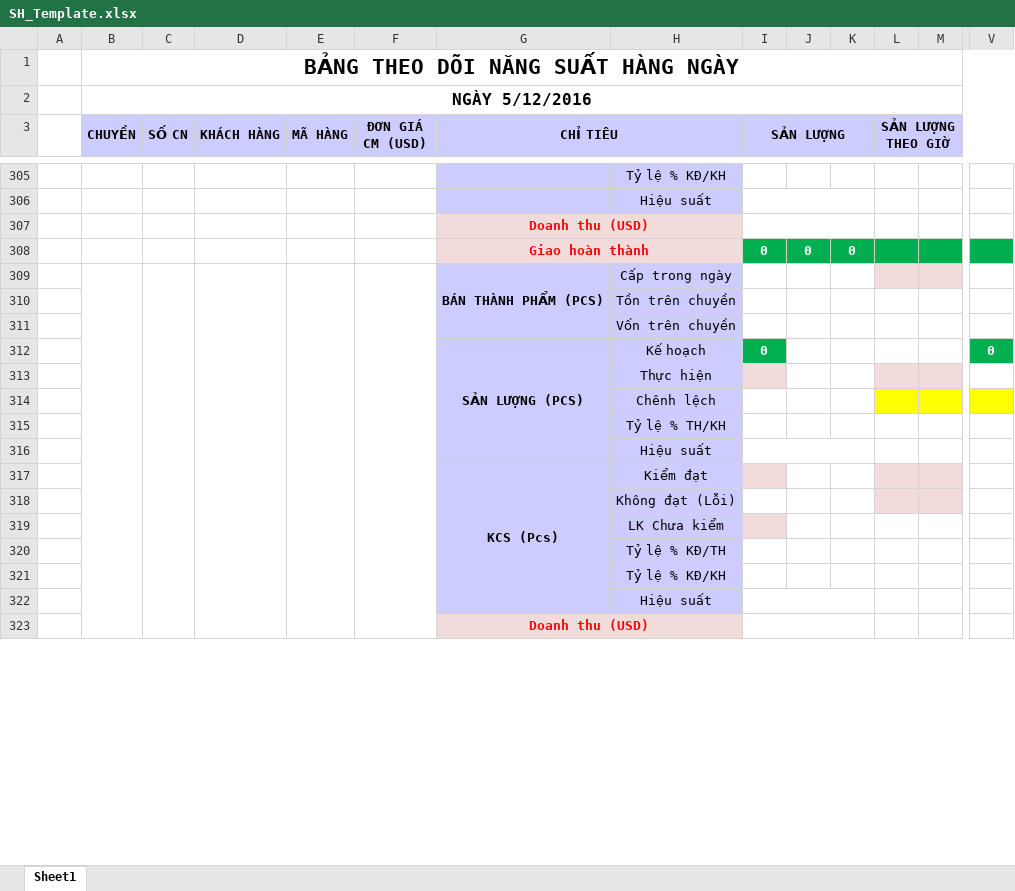
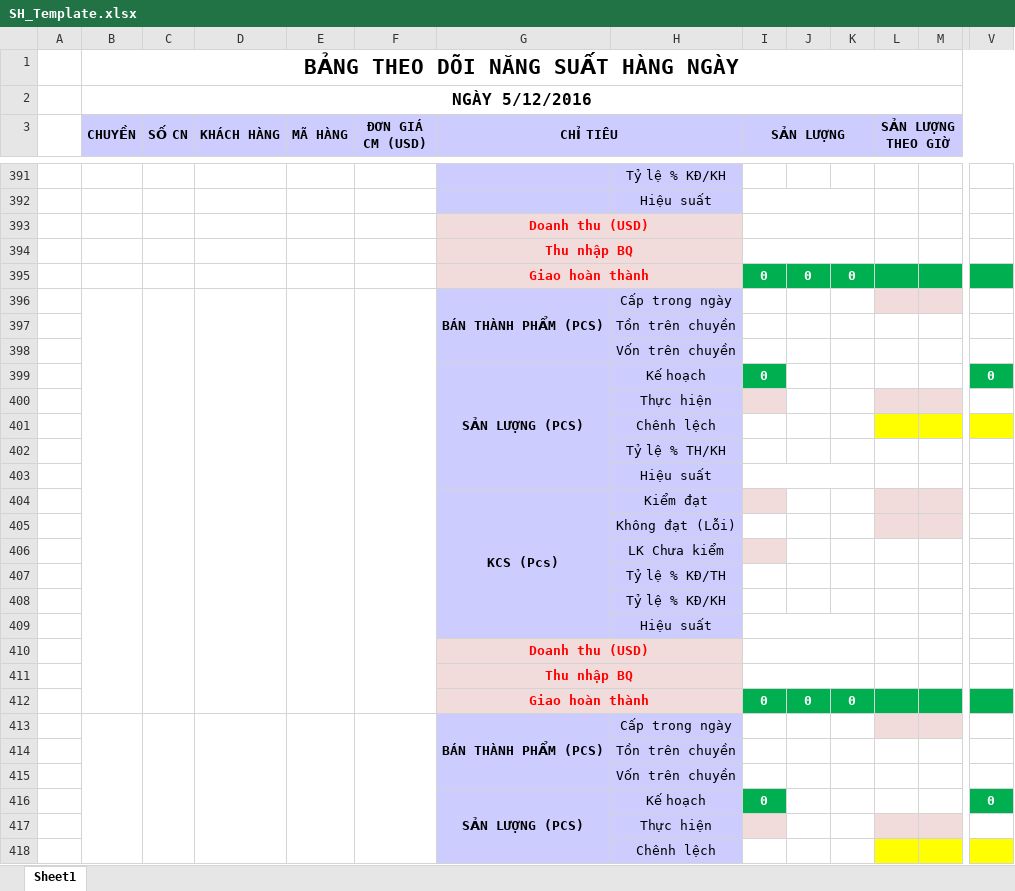
Before and after one commit to nguyenhoanghai/PMS_ver1, an Excel workbook: DuAn03-HaiDang/bin/Debug/Report/Template/SH_Template.xlsx, sheet Sheet1, drawn as a sheet; only a part is shown, gaps mark what is left out; values as stored, in another font and other column widths than the file's, no borders; removed rows and columns are numbered as before the commit, all else as after; rows hold the shown columns only; the diff covers the shown part only; the diff names each change by its address in the sheet, - before the commit and + after, or states it on an @@ line.

```diff
--- a/DuAn03-HaiDang/bin/Debug/Report/Template/SH_Template.xlsx (sheet Sheet1)
+++ b/DuAn03-HaiDang/bin/Debug/Report/Template/SH_Template.xlsx (sheet Sheet1)
+row 394:  |  |  |  |  |  | Thu nhập BQ
-B309:B324 merged
+B396:B412 merged
-C309:C324 merged
+C396:C412 merged
-D309:D324 merged
+D396:D412 merged
-E309:E324 merged
+E396:E412 merged
-F309:F324 merged
+F396:F412 merged
+row 411:  |  |  |  |  |  | Thu nhập BQ
+row 412:  |  |  |  |  |  | Giao hoàn thành |  | 0 | 0 | 0
@@ row 5 moved to row 413: BÁN THÀNH PHẨM (PCS) @@
+row 414:  |  |  |  |  |  |  | Tồn trên chuyền
+row 415:  |  |  |  |  |  |  | Vốn trên chuyền
+row 416:  |  |  |  |  |  | SẢN LƯỢNG (PCS) | Kế hoạch | 0 |  |  |  |  | 0
+row 417:  |  |  |  |  |  |  | Thực hiện
+row 418:  |  |  |  |  |  |  | Chênh lệch
```
Also changed, not shown: 182 added rows and merged cells elsewhere in this sheet, 22 other files.
